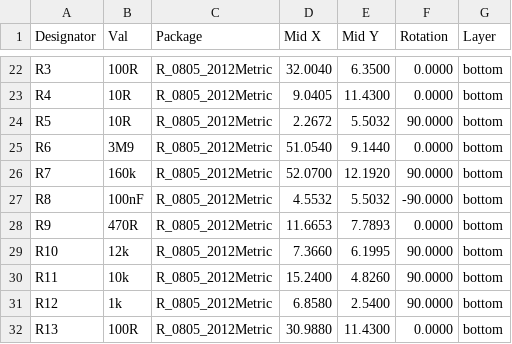
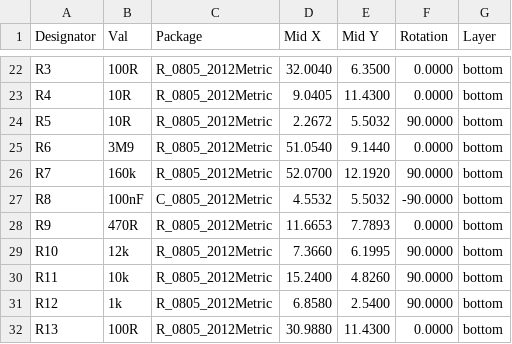
Before and after one commit to ust-modules/USTSIPM01, a CSV file: hw/cam_profi/PnP/USTSIPM01A_cpl.csv, drawn as a sheet; only a part is shown, gaps mark what is left out.

```diff
--- a/hw/cam_profi/PnP/USTSIPM01A_cpl.csv
+++ b/hw/cam_profi/PnP/USTSIPM01A_cpl.csv
@@ -26,3 +26,3 @@ Designator,Val,Package,Mid X,Mid Y,Rotation,Layer
 "R7","160k","R_0805_2012Metric",52.0700,12.1920,90.0000,bottom
-"R8","100nF","R_0805_2012Metric",4.5532,5.5032,-90.0000,bottom
+"R8","100nF","C_0805_2012Metric",4.5532,5.5032,-90.0000,bottom
 "R9","470R","R_0805_2012Metric",11.6653,7.7893,0.0000,bottom
```
Also changed, not shown: hw/cam_profi/USTSIPM01A-both_pos.csv, 28 other files.
